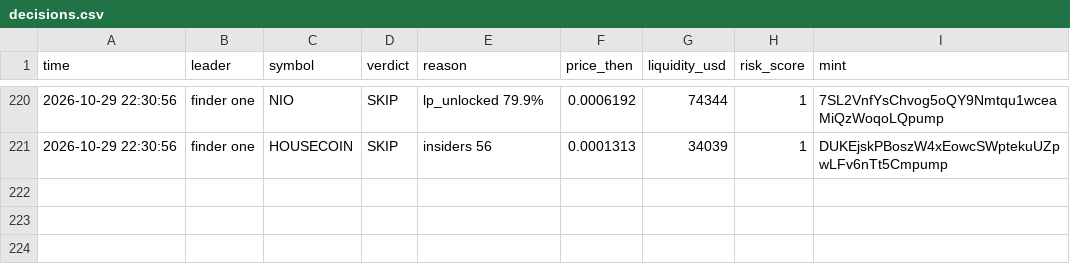
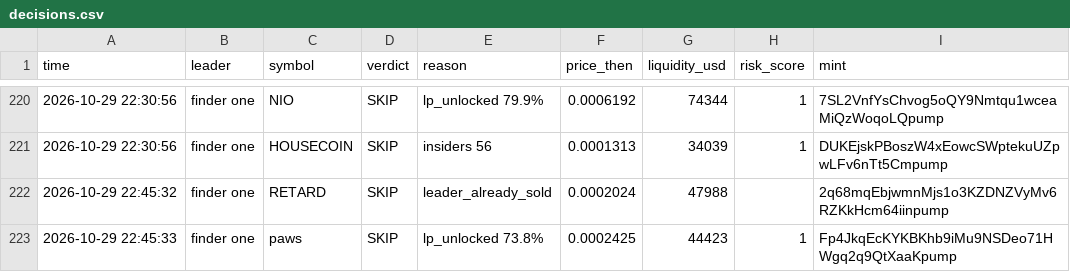
Before and after one commit to Just-in-ii/paper-desk, a CSV file: decisions.csv, drawn as a sheet; only a part is shown, gaps mark what is left out.

```diff
--- a/decisions.csv
+++ b/decisions.csv
@@ -221 +221,3 @@ time,leader,symbol,verdict,reason,price_then,liquidity_usd,risk_score,mint
 2026-10-29 22:30:56,finder one,HOUSECOIN,SKIP,insiders 56,0.0001313,34039,1,DUKEjskPBoszW4xEowcSWptekuUZpwLFv6nTt5Cmpump
+2026-10-29 22:45:32,finder one,RETARD,SKIP,leader_already_sold,0.0002024,47988,,2q68mqEbjwmnMjs1o3KZDNZVyMv6RZKkHcm64iinpump
+2026-10-29 22:45:33,finder one,paws,SKIP,lp_unlocked 73.8%,0.0002425,44423,1,Fp4JkqEcKYKBKhb9iMu9NSDeo71HWgq2q9QtXaaKpump
```
Also changed, not shown: 2 other files.
